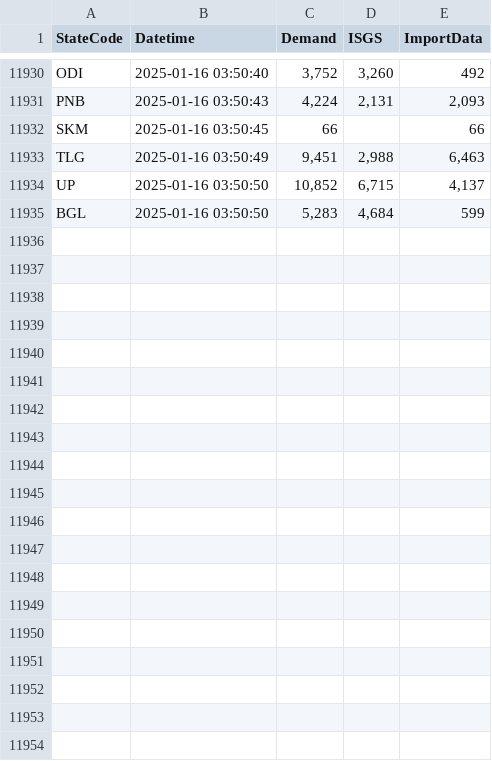
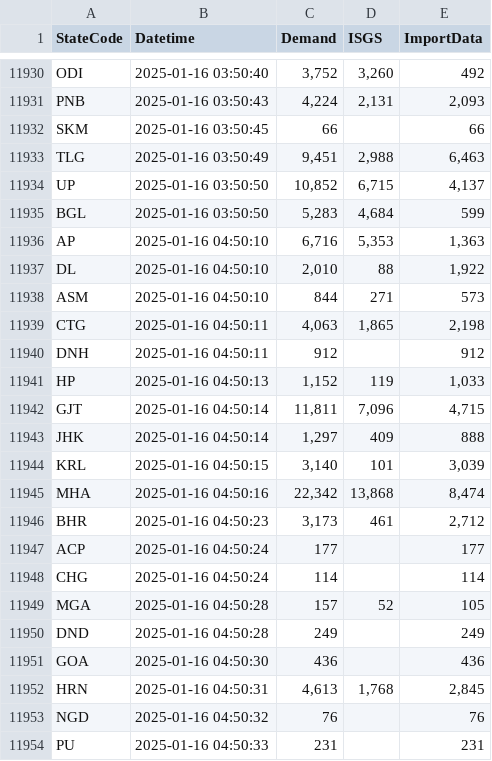
Before and after one commit to vanga/india-power-generation, a CSV file: data/meritindia/current-generation/raw/2025-01.csv, drawn as a sheet; only a part is shown, gaps mark what is left out; the diff covers the shown part only; the diff names each change by its address in the sheet, - before the commit and + after, or states it on an @@ line.

```diff
--- a/data/meritindia/current-generation/raw/2025-01.csv
+++ b/data/meritindia/current-generation/raw/2025-01.csv
+row 11936: AP | 2025-01-16 04:50:10 | 6,716 | 5,353 | 1,363
+row 11937: DL | 2025-01-16 04:50:10 | 2,010 | 88 | 1,922
+row 11938: ASM | 2025-01-16 04:50:10 | 844 | 271 | 573
+row 11939: CTG | 2025-01-16 04:50:11 | 4,063 | 1,865 | 2,198
+row 11940: DNH | 2025-01-16 04:50:11 | 912 |  | 912
+row 11941: HP | 2025-01-16 04:50:13 | 1,152 | 119 | 1,033
+row 11942: GJT | 2025-01-16 04:50:14 | 11,811 | 7,096 | 4,715
+row 11943: JHK | 2025-01-16 04:50:14 | 1,297 | 409 | 888
+row 11944: KRL | 2025-01-16 04:50:15 | 3,140 | 101 | 3,039
+row 11945: MHA | 2025-01-16 04:50:16 | 22,342 | 13,868 | 8,474
+row 11946: BHR | 2025-01-16 04:50:23 | 3,173 | 461 | 2,712
+row 11947: ACP | 2025-01-16 04:50:24 | 177 |  | 177
+row 11948: CHG | 2025-01-16 04:50:24 | 114 |  | 114
+row 11949: MGA | 2025-01-16 04:50:28 | 157 | 52 | 105
+row 11950: DND | 2025-01-16 04:50:28 | 249 |  | 249
+row 11951: GOA | 2025-01-16 04:50:30 | 436 |  | 436
+row 11952: HRN | 2025-01-16 04:50:31 | 4,613 | 1,768 | 2,845
+row 11953: NGD | 2025-01-16 04:50:32 | 76 |  | 76
+row 11954: PU | 2025-01-16 04:50:33 | 231 |  | 231
```
Also changed, not shown: 15 added rows elsewhere in this file.
